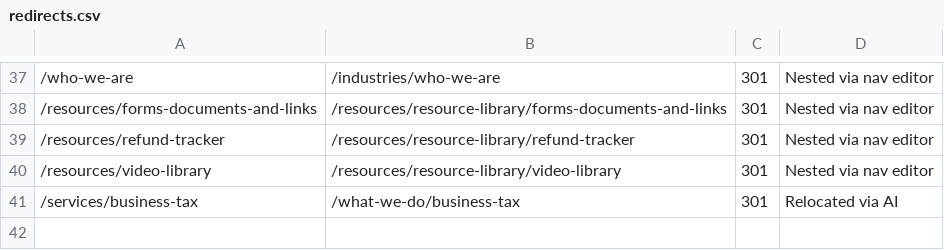
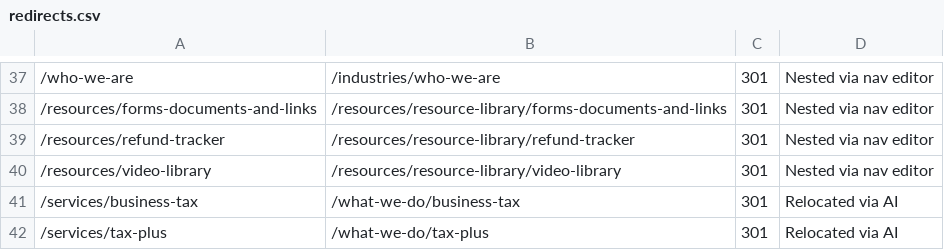
Before and after one commit to HankPantier/Abramson-Company-LLC, a CSV file: content/redirects.csv, drawn as a sheet; only a part is shown, gaps mark what is left out; the diff names each change by its address in the sheet, - before the commit and + after, or states it on an @@ line.

```diff
--- a/content/redirects.csv
+++ b/content/redirects.csv
+row 42: /services/tax-plus | /what-we-do/tax-plus | 301 | Relocated via AI
```
